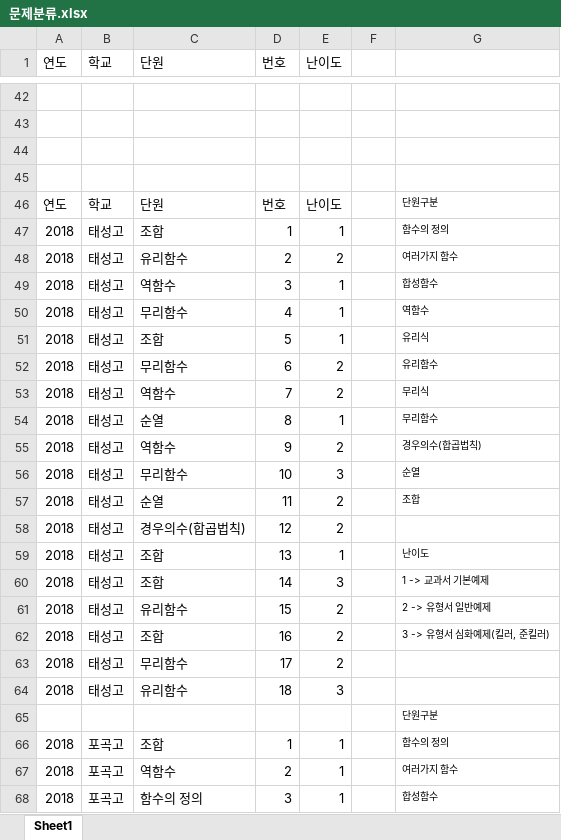
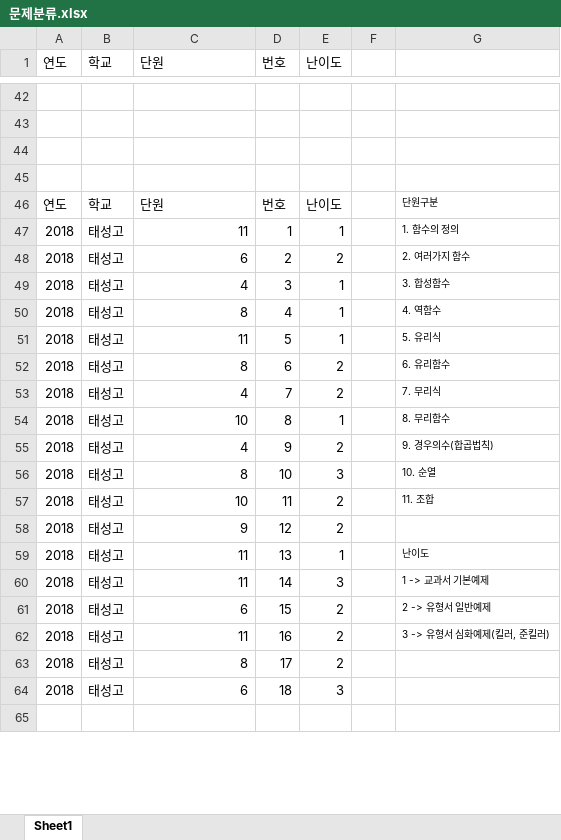
Before and after one commit to qjaah2/STARSTUDY, an Excel workbook: BUMMO/01. 자료/01. 족보/02. 수학(하)/02. 기말/문제분류.xlsx, sheet Sheet1, drawn as a sheet; only a part is shown, gaps mark what is left out; the shorter side is filled out with more unchanged rows; values as stored, in another font and other column widths than the file's, no borders; removed rows and columns are numbered as before the commit, all else as after; the diff covers the shown part only; the diff names each change by its address in the sheet, - before the commit and + after, or states it on an @@ line.

```diff
--- a/BUMMO/01. 자료/01. 족보/02. 수학(하)/02. 기말/문제분류.xlsx (sheet Sheet1)
+++ b/BUMMO/01. 자료/01. 족보/02. 수학(하)/02. 기말/문제분류.xlsx (sheet Sheet1)
-C47 (단원): 조합
+C47 (단원): 11
-G47: 함수의 정의
+G47: 1. 함수의 정의
-C48 (단원): 유리함수
+C48 (단원): 6
-G48: 여러가지 함수
+G48: 2. 여러가지 함수
-C49 (단원): 역함수
+C49 (단원): 4
-G49: 합성함수
+G49: 3. 합성함수
-C50 (단원): 무리함수
+C50 (단원): 8
-G50: 역함수
+G50: 4. 역함수
-C51 (단원): 조합
+C51 (단원): 11
-G51: 유리식
+G51: 5. 유리식
-C52 (단원): 무리함수
+C52 (단원): 8
-G52: 유리함수
+G52: 6. 유리함수
-C53 (단원): 역함수
+C53 (단원): 4
-G53: 무리식
+G53: 7. 무리식
-C54 (단원): 순열
+C54 (단원): 10
-G54: 무리함수
+G54: 8. 무리함수
-C55 (단원): 역함수
+C55 (단원): 4
-G55: 경우의수(합곱법칙)
+G55: 9. 경우의수(합곱법칙)
-C56 (단원): 무리함수
+C56 (단원): 8
-G56: 순열
+G56: 10. 순열
-C57 (단원): 순열
+C57 (단원): 10
-G57: 조합
+G57: 11. 조합
-C58 (단원): 경우의수(합곱법칙)
+C58 (단원): 9
-C59:C60 (단원): 조합
+C59:C60 (단원): 11
-C61 (단원): 유리함수
+C61 (단원): 6
-C62 (단원): 조합
+C62 (단원): 11
-C63 (단원): 무리함수
+C63 (단원): 8
-C64 (단원): 유리함수
+C64 (단원): 6
-row 65:  |  |  |  |  |  | 단원구분
-row 66: 2018 | 포곡고 | 조합 | 1 | 1 |  | 함수의 정의
-row 67: 2018 | 포곡고 | 역함수 | 2 | 1 |  | 여러가지 함수
-row 68: 2018 | 포곡고 | 함수의 정의 | 3 | 1 |  | 합성함수
```
Also changed, not shown: 106 added rows, 30 removed rows and 74 edited cells elsewhere in this sheet, 2 other files.
